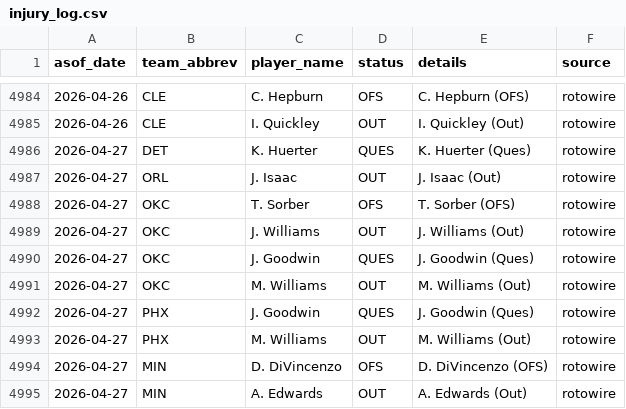
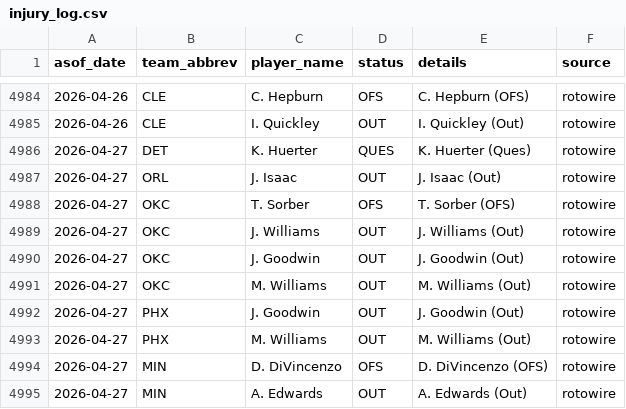
Before and after one commit to oliver-monday/NBAgent, a CSV file: logs/injury_log.csv, drawn as a sheet; only a part is shown, gaps mark what is left out.

```diff
--- a/logs/injury_log.csv
+++ b/logs/injury_log.csv
@@ -4989,5 +4989,5 @@ asof_date,team_abbrev,player_name,status,details,source
 2026-04-27,OKC,J. Williams,OUT,J. Williams (Out),rotowire
-2026-04-27,OKC,J. Goodwin,QUES,J. Goodwin (Ques),rotowire
+2026-04-27,OKC,J. Goodwin,OUT,J. Goodwin (Out),rotowire
 2026-04-27,OKC,M. Williams,OUT,M. Williams (Out),rotowire
-2026-04-27,PHX,J. Goodwin,QUES,J. Goodwin (Ques),rotowire
+2026-04-27,PHX,J. Goodwin,OUT,J. Goodwin (Out),rotowire
 2026-04-27,PHX,M. Williams,OUT,M. Williams (Out),rotowire
```
Also changed, not shown: 2 other files.
